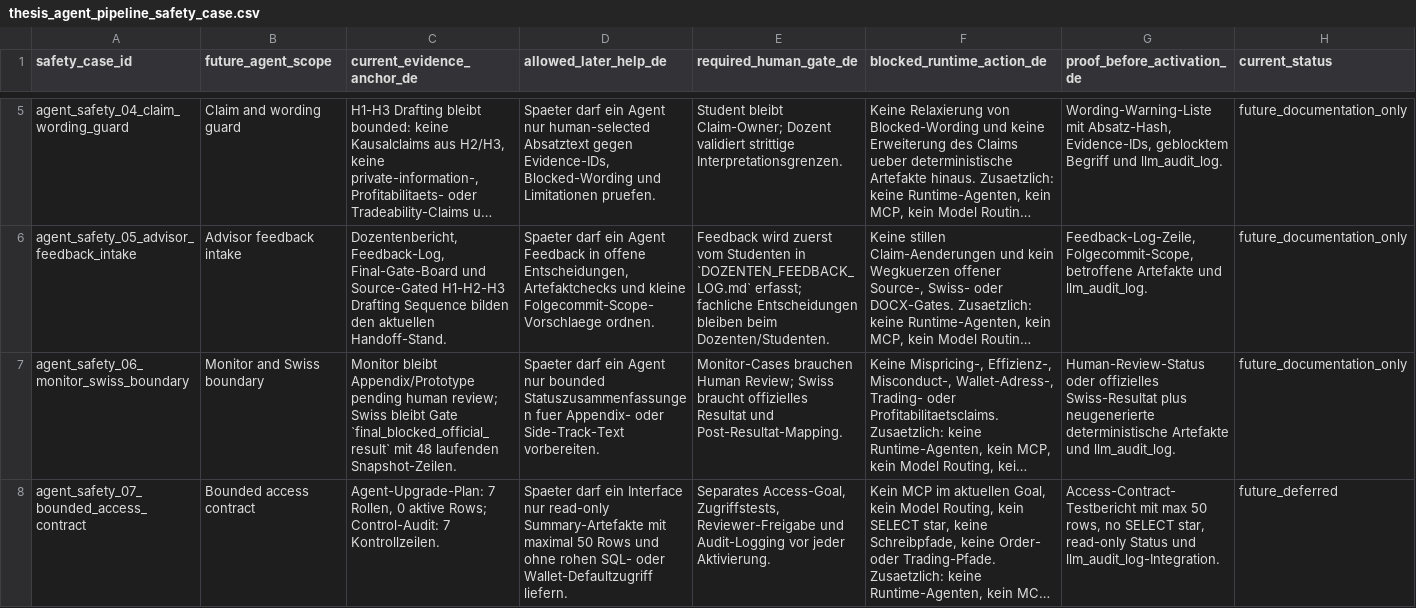
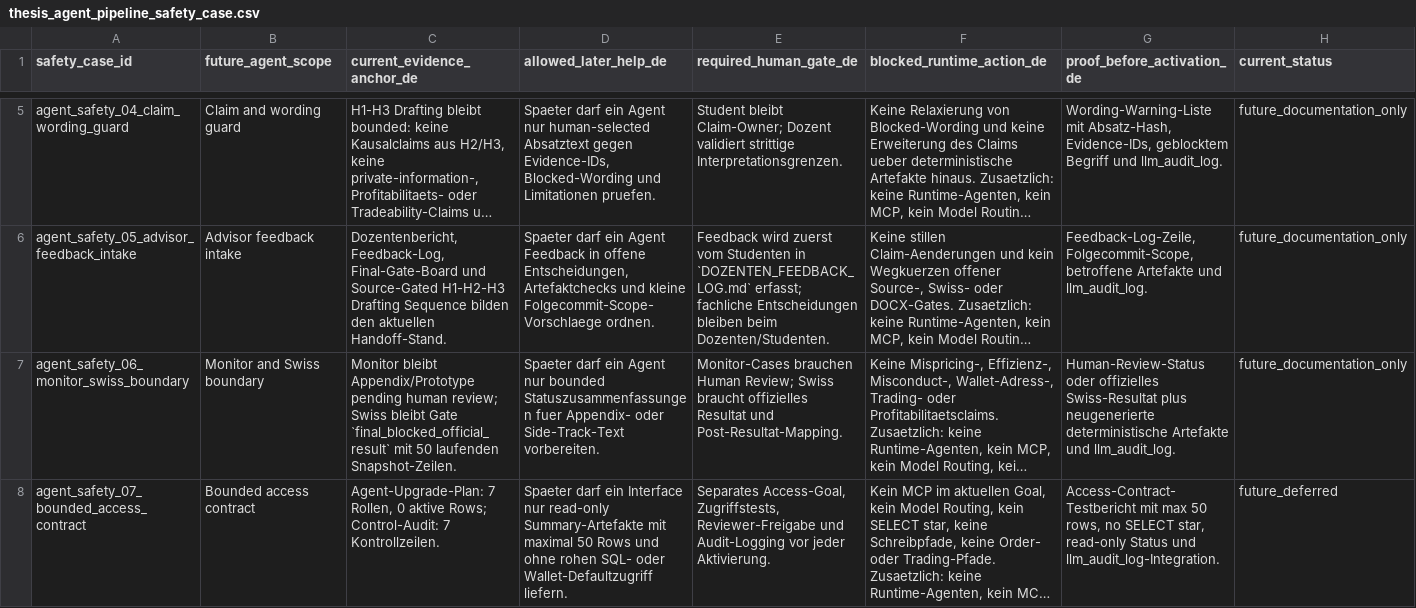
Before and after one commit to Pablozh123/multi-agent-orchestration-informational-efficiency, a CSV file: data/results/thesis_agent_pipeline_safety_case.csv, drawn as a sheet; only a part is shown, gaps mark what is left out; long unchanged cells end in …; the diff names each change by its address in the sheet, - before the commit and + after, or states it on an @@ line.

```diff
--- a/data/results/thesis_agent_pipeline_safety_case.csv
+++ b/data/results/thesis_agent_pipeline_safety_case.csv
-C7 (current_evidence_anchor_de): …`final_blocked_official_result` mit 48 laufenden Snapshot-Zeilen.
+C7 (current_evidence_anchor_de): …`final_blocked_official_result` mit 50 laufenden Snapshot-Zeilen.
```
Also changed, not shown: data/results/thesis_consolidation_index.csv, data/results/thesis_final_gate_board.csv, 11 other files.
